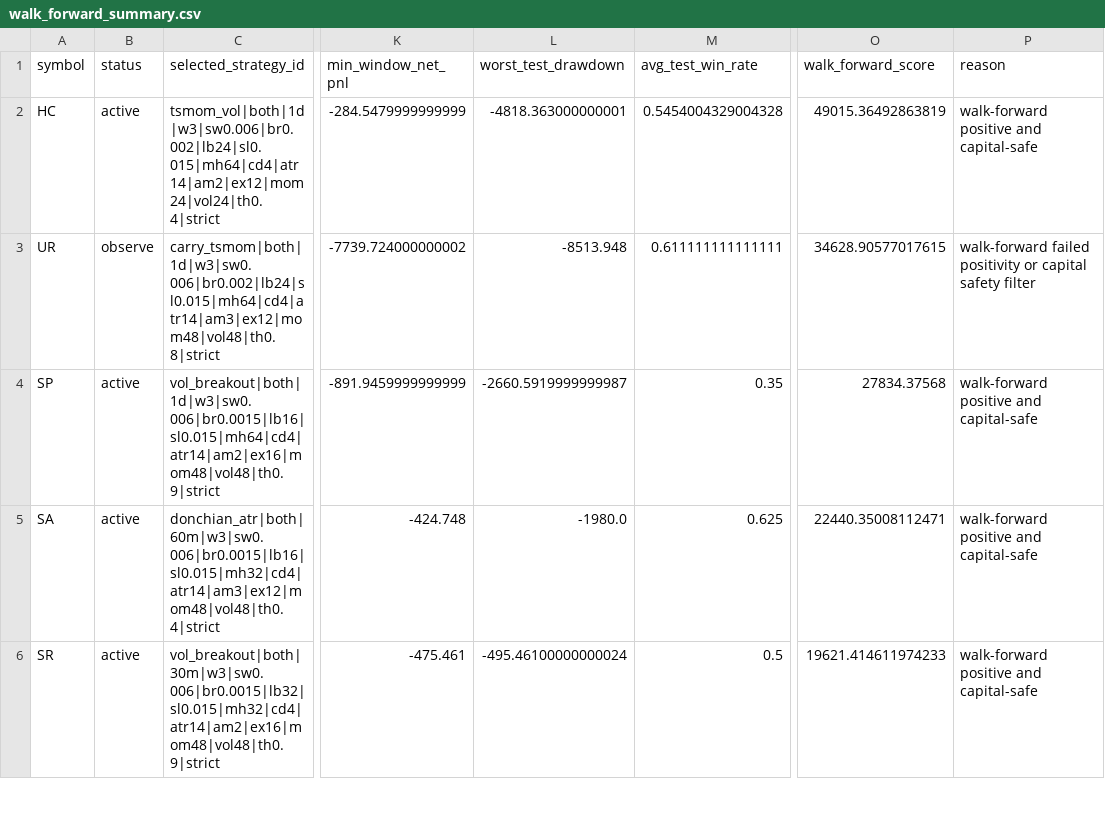
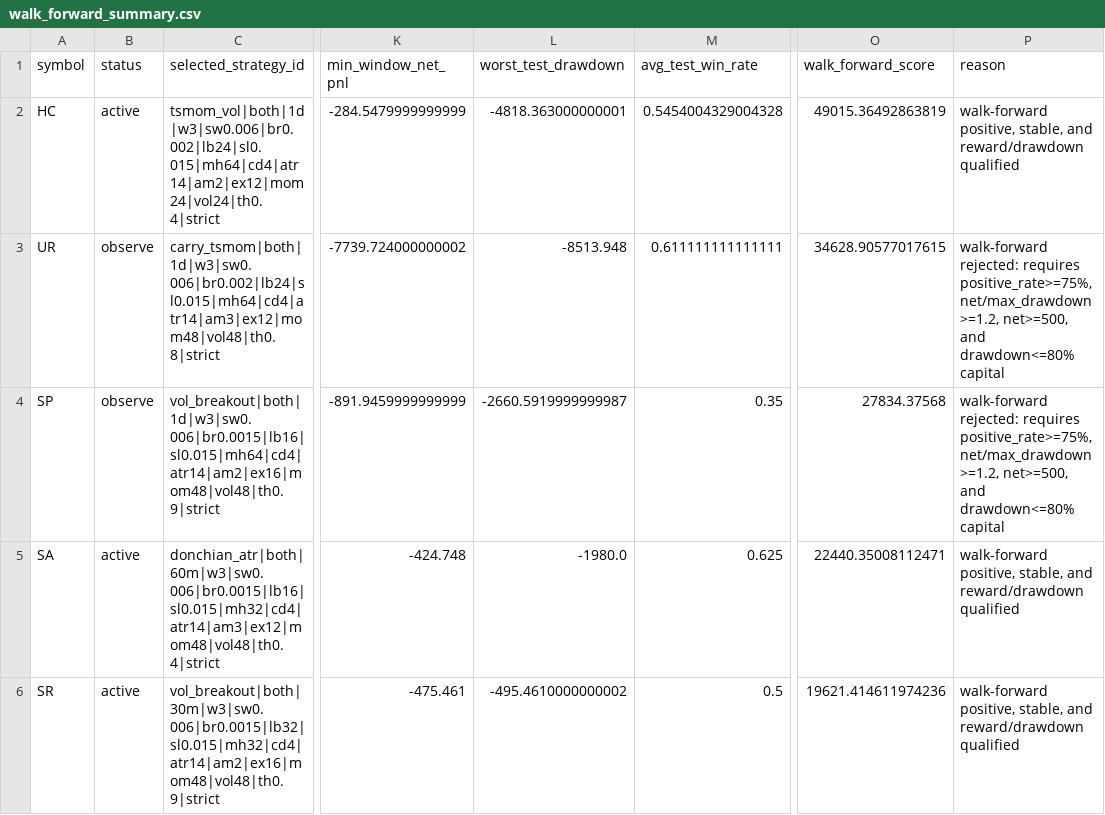
Before and after one commit to JellyZYD/AAA, a CSV file: live_deploy/reports/walk_forward_summary.csv, drawn as a sheet; only a part is shown, gaps mark what is left out; the diff covers the shown part only; the diff names each change by its address in the sheet, - before the commit and + after, or states it on an @@ line.

```diff
--- a/live_deploy/reports/walk_forward_summary.csv
+++ b/live_deploy/reports/walk_forward_summary.csv
-P2 (reason): walk-forward positive and capital-safe
+P2 (reason): walk-forward positive, stable, and reward/drawdown qualified
-P3 (reason): walk-forward failed positivity or capital safety filter
+P3 (reason): walk-forward rejected: requires positive_rate>=75%, net/max_drawdown>=1.2, net>=500, and drawdown<=80% capital
-B4 (status): active
+B4 (status): observe
-P4 (reason): walk-forward positive and capital-safe
+P4 (reason): walk-forward rejected: requires positive_rate>=75%, net/max_drawdown>=1.2, net>=500, and drawdown<=80% capital
-P5:P6 (reason): walk-forward positive and capital-safe
+P5:P6 (reason): walk-forward positive, stable, and reward/drawdown qualified
-L6 (worst_test_drawdown): -495.46100000000024
+L6 (worst_test_drawdown): -495.4610000000002
-O6 (walk_forward_score): 19621.414611974233
+O6 (walk_forward_score): 19621.414611974236
```
Also changed, not shown: 92 edited cells elsewhere in this file, 8 other files.
